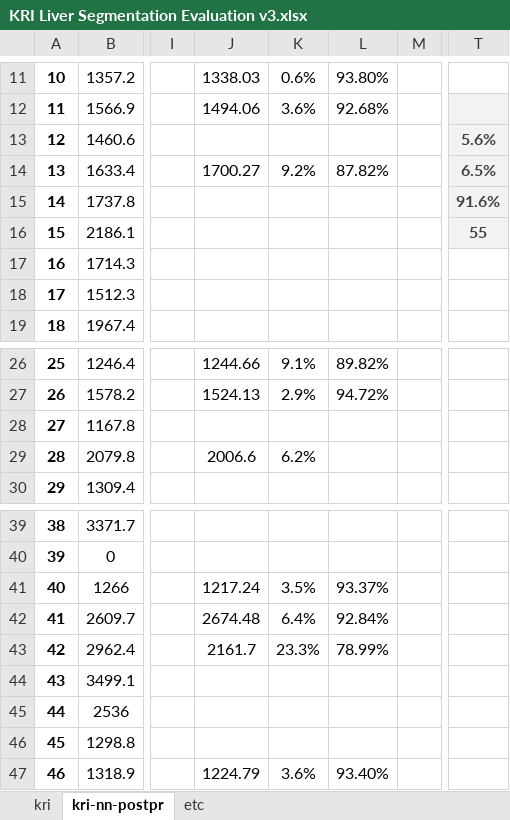
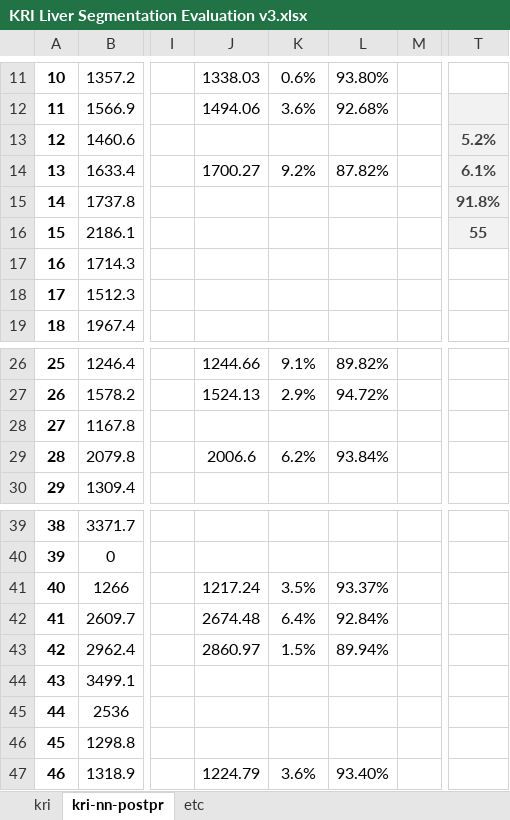
Before and after one commit to jmguerra444/liver-registration, an Excel workbook: kri-evaluation/results/KRI Liver Segmentation Evaluation v3.xlsx, sheet kri-nn-postpr, drawn as a sheet; only a part is shown, gaps mark what is left out; values as stored, in another font and other column widths than the file's, no borders; conditional formats not drawn; the diff names each change by its address in the sheet, - before the commit and + after, or states it on an @@ line.

Commit message:
Add evaluation of Teddy dices

```diff
--- a/kri-evaluation/results/KRI Liver Segmentation Evaluation v3.xlsx (sheet kri-nn-postpr)
+++ b/kri-evaluation/results/KRI Liver Segmentation Evaluation v3.xlsx (sheet kri-nn-postpr)
-T13: 5.6%
+T13: 5.2%
-T14: 6.5%
+T14: 6.1%
-T15: 91.6%
+T15: 91.8%
-L29: (empty)
+L29: 93.84%
-J43: 2161.7
+J43: 2860.97
-K43: 23.3%
+K43: 1.5%
-L43: 78.99%
+L43: 89.94%
```
Also changed, not shown: 7 other files.
